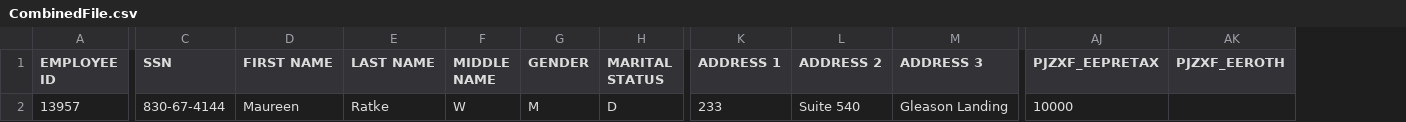
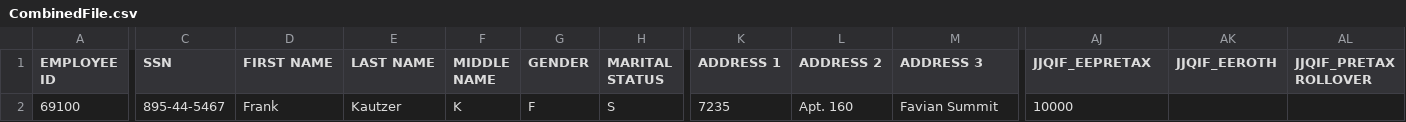
Before and after one commit to Partha-007/congruent-core-api-uat-automation, a CSV file: Loan/Templates/CombinedFile.csv, drawn as a sheet; only a part is shown, gaps mark what is left out; removed rows and columns are numbered as before the commit, all else as after; the diff covers the shown part only; the diff names each change by its address in the sheet, - before the commit and + after, or states it on an @@ line.

Commit message:
RolloverIn and Fee cases added

```diff
--- a/Loan/Templates/CombinedFile.csv
+++ b/Loan/Templates/CombinedFile.csv
-column AK (PJZXF_EEROTH), empty
+column AK (JJQIF_EEROTH), empty
+column AL (JJQIF_PRETAX ROLLOVER), empty
-AJ1: PJZXF_EEPRETAX
+AJ1: JJQIF_EEPRETAX
-A2 (EMPLOYEE ID): 13957
+A2 (EMPLOYEE ID): 69100
-C2 (SSN): 830-67-4144
+C2 (SSN): 895-44-5467
-D2 (FIRST NAME): Maureen
+D2 (FIRST NAME): Frank
-E2 (LAST NAME): Ratke
+E2 (LAST NAME): Kautzer
-F2 (MIDDLE NAME): W
+F2 (MIDDLE NAME): K
-G2 (GENDER): M
+G2 (GENDER): F
-H2 (MARITAL STATUS): D
+H2 (MARITAL STATUS): S
-K2 (ADDRESS 1): 233
+K2 (ADDRESS 1): 7235
-L2 (ADDRESS 2): Suite 540
+L2 (ADDRESS 2): Apt. 160
-M2 (ADDRESS 3): Gleason Landing
+M2 (ADDRESS 3): Favian Summit
```
Also changed, not shown: 2 edited cells elsewhere in this file, RolloverIn/Templates/CombinedFile.csv, 17 other files.
